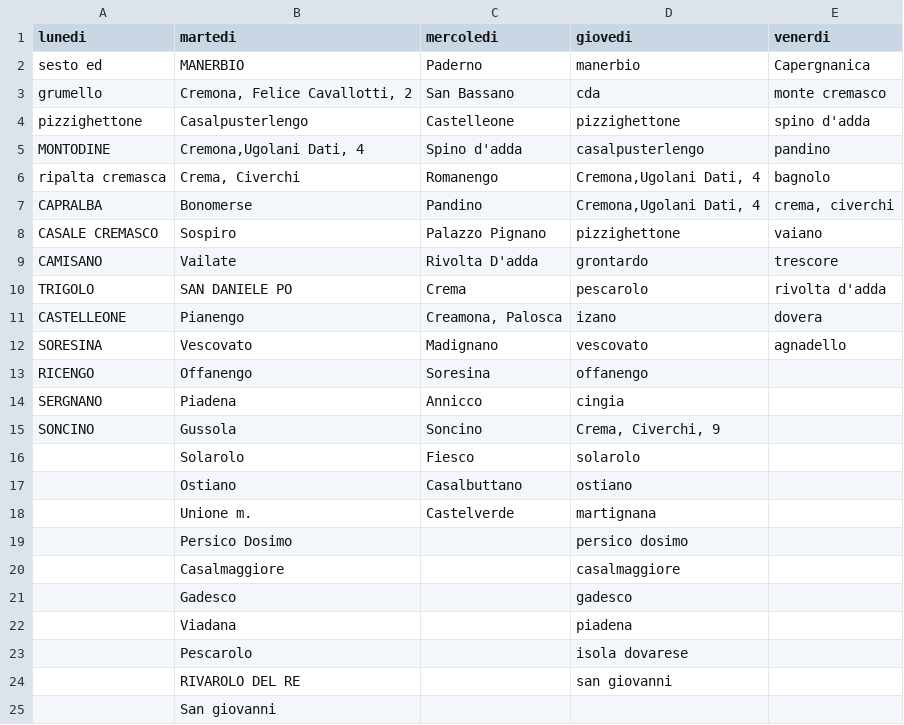
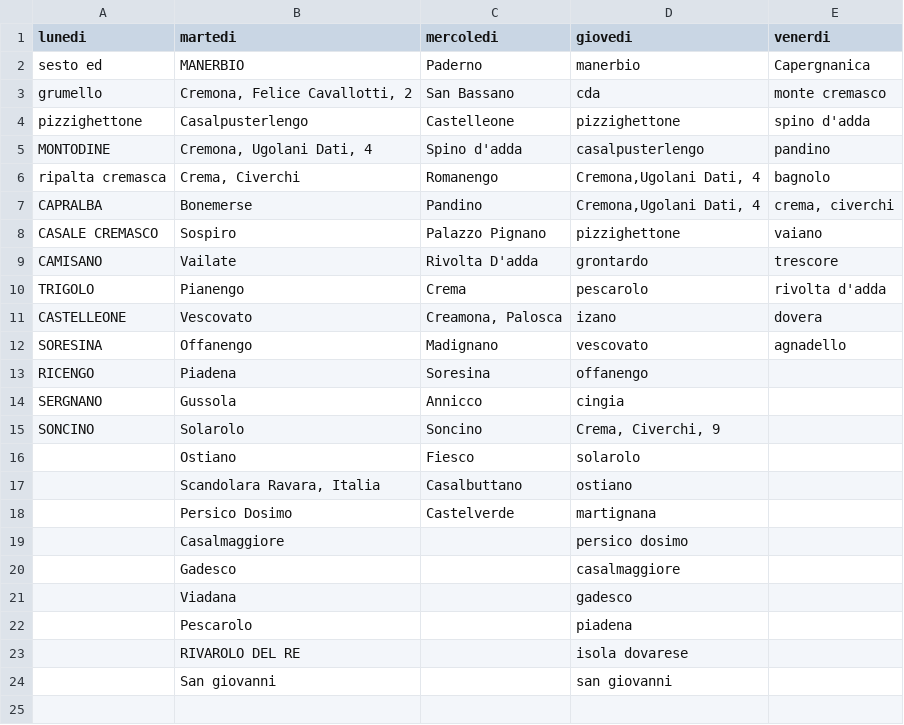
Before and after one commit to MassimoCavagna/Bachelor-Thesis, a CSV file: route.csv, drawn as a sheet.

```diff
--- a/route.csv
+++ b/route.csv
@@ -4,22 +4,21 @@ grumello;Cremona, Felice Cavallotti, 2;San Bassano;cda;monte cremasco
 pizzighettone;Casalpusterlengo;Castelleone;pizzighettone;spino d'adda
-MONTODINE;Cremona,Ugolani Dati, 4;Spino d'adda;casalpusterlengo;pandino
+MONTODINE;Cremona, Ugolani Dati, 4;Spino d'adda;casalpusterlengo;pandino
 ripalta cremasca;Crema, Civerchi;Romanengo;Cremona,Ugolani Dati, 4;bagnolo
-CAPRALBA;Bonomerse;Pandino;Cremona,Ugolani Dati, 4;crema, civerchi
+CAPRALBA;Bonemerse;Pandino;Cremona,Ugolani Dati, 4;crema, civerchi
 CASALE CREMASCO;Sospiro;Palazzo Pignano;pizzighettone;vaiano
 CAMISANO;Vailate;Rivolta D'adda;grontardo;trescore
-TRIGOLO;SAN DANIELE PO;Crema;pescarolo;rivolta d'adda
-CASTELLEONE;Pianengo;Creamona, Palosca;izano;dovera
-SORESINA;Vescovato;Madignano;vescovato;agnadello
-RICENGO;Offanengo;Soresina;offanengo;
-SERGNANO;Piadena;Annicco;cingia;
-SONCINO;Gussola;Soncino;Crema, Civerchi, 9;
-;Solarolo;Fiesco;solarolo;
-;Ostiano;Casalbuttano;ostiano;
-;Unione m.;Castelverde;martignana;
-;Persico Dosimo;;persico dosimo;
-;Casalmaggiore;;casalmaggiore;
-;Gadesco;;gadesco;
-;Viadana;;piadena;
-;Pescarolo;;isola dovarese;
-;RIVAROLO DEL RE;;san giovanni;
-;San giovanni;;;
+TRIGOLO;Pianengo;Crema;pescarolo;rivolta d'adda
+CASTELLEONE;Vescovato;Creamona, Palosca;izano;dovera
+SORESINA;Offanengo;Madignano;vescovato;agnadello
+RICENGO;Piadena;Soresina;offanengo;
+SERGNANO;Gussola;Annicco;cingia;
+SONCINO;Solarolo;Soncino;Crema, Civerchi, 9;
+;Ostiano;Fiesco;solarolo;
+;Scandolara Ravara, Italia;Casalbuttano;ostiano;
+;Persico Dosimo;Castelverde;martignana;
+;Casalmaggiore;;persico dosimo;
+;Gadesco;;casalmaggiore;
+;Viadana;;gadesco;
+;Pescarolo;;piadena;
+;RIVAROLO DEL RE;;isola dovarese;
+;San giovanni;;san giovanni;
```
Also changed, not shown: route_time.csv, 1 other file.
